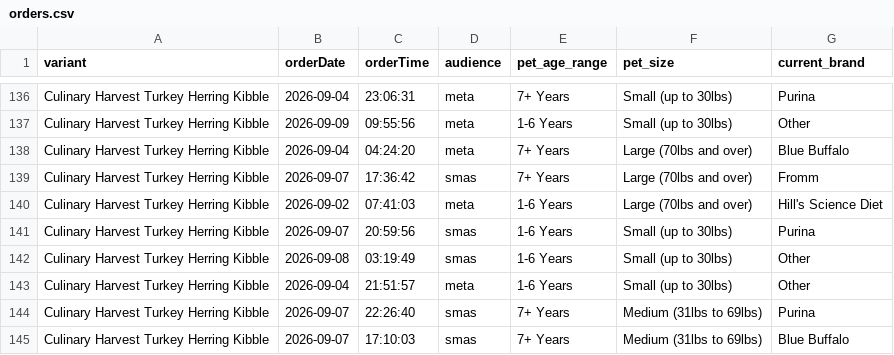
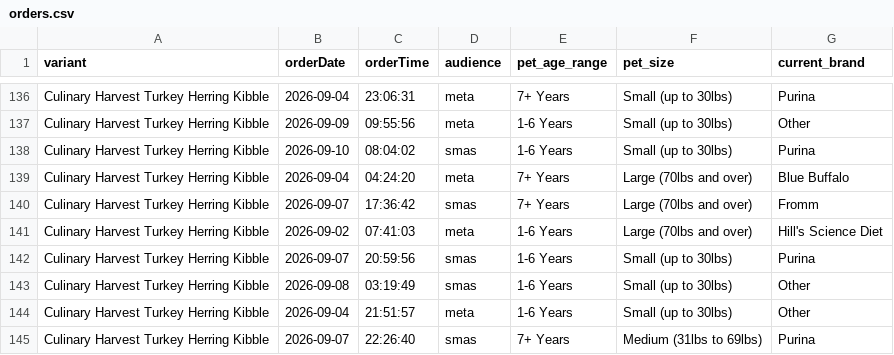
Before and after one commit to simonsmas/CH-report-data, a CSV file: orders.csv, drawn as a sheet; only a part is shown, gaps mark what is left out; the shorter side is filled out with more unchanged rows; the diff names each change by its address in the sheet, - before the commit and + after, or states it on an @@ line.

Commit message:
Update Culinary Harvest orders: 956 orders — 2026-09-10T08:45:31.013Z

```diff
--- a/orders.csv
+++ b/orders.csv
+row 138: Culinary Harvest Turkey Herring Kibble | 2026-09-10 | 08:04:02 | smas | 1-6 Years | Small (up to 30lbs) | Purina
```
